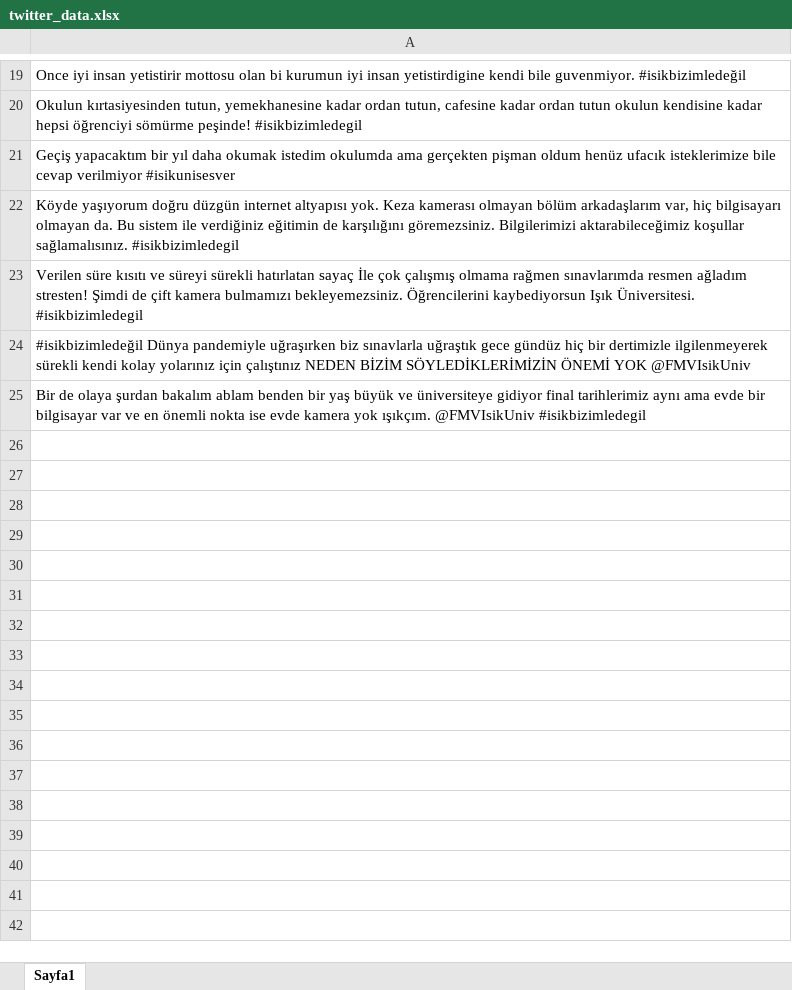
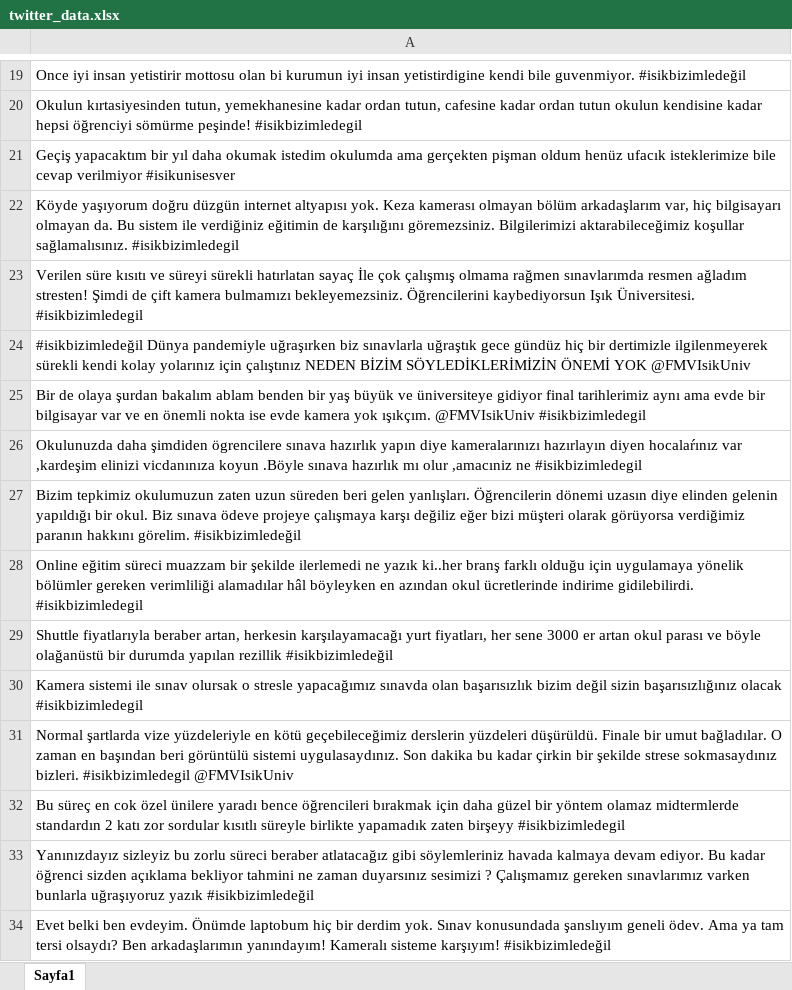
Before and after one commit to suayb25/isikcomplaints, an Excel workbook: dataset/twitter_data.xlsx, sheet Sayfa1, drawn as a sheet; only a part is shown, gaps mark what is left out; values as stored, in another font and other column widths than the file's, no borders; the diff names each change by its address in the sheet, - before the commit and + after, or states it on an @@ line.

Commit message:
Add files via upload

```diff
--- a/dataset/twitter_data.xlsx (sheet Sayfa1)
+++ b/dataset/twitter_data.xlsx (sheet Sayfa1)
+row 26: Okulunuzda daha şimdiden ögrencilere sınava hazırlık yapın diye kameralarınızı hazırlayın diyen hocalaŕınız var ,kardeşim elinizi vicdanınıza koyun .Böyle sınava hazırlık mı olur ,amacıniz ne #isikbizimledegil
+row 27: Bizim tepkimiz okulumuzun zaten uzun süreden beri gelen yanlışları. Öğrencilerin dönemi uzasın diye elinden gelenin yapıldığı bir okul. Biz sınava ödeve projeye çalışmaya karşı değiliz eğer bizi müşteri olarak görüyorsa verdiğimiz paranın hakkını görelim. #isikbizimledeğil
+row 28: Online eğitim süreci muazzam bir şekilde ilerlemedi ne yazık ki..her branş farklı olduğu için uygulamaya yönelik bölümler gereken verimliliği alamadılar hâl böyleyken en azından okul ücretlerinde indirime gidilebilirdi. #isikbizimledegil
+row 29: Shuttle fiyatlarıyla beraber artan, herkesin karşılayamacağı yurt fiyatları, her sene 3000 er artan okul parası ve böyle olağanüstü bir durumda yapılan rezillik #isikbizimledeğil
+row 30: Kamera sistemi ile sınav olursak o stresle yapacağımız sınavda olan başarısızlık bizim değil sizin başarısızlığınız olacak #isikbizimledegil
+row 31: Normal şartlarda vize yüzdeleriyle en kötü geçebileceğimiz derslerin yüzdeleri düşürüldü. Finale bir umut bağladılar. O zaman en başından beri görüntülü sistemi uygulasaydınız. Son dakika bu kadar çirkin bir şekilde strese sokmasaydınız bizleri. #isikbizimledegil @FMVIsikUniv
+row 32: Bu süreç en cok özel ünilere yaradı bence öğrencileri bırakmak için daha güzel bir yöntem olamaz midtermlerde standardın 2 katı zor sordular kısıtlı süreyle birlikte yapamadık zaten birşeyy #isikbizimledegil
+row 33: Yanınızdayız sizleyiz bu zorlu süreci beraber atlatacağız gibi söylemleriniz havada kalmaya devam ediyor. Bu kadar öğrenci sizden açıklama bekliyor tahmini ne zaman duyarsınız sesimizi ? Çalışmamız gereken sınavlarımız varken bunlarla uğraşıyoruz yazık #isikbizimledeğil
+row 34: Evet belki ben evdeyim. Önümde laptobum hiç bir derdim yok. Sınav konusundada şanslıyım geneli ödev. Ama ya tam tersi olsaydı? Ben arkadaşlarımın yanındayım! Kameralı sisteme karşıyım! #isikbizimledeğil
```
